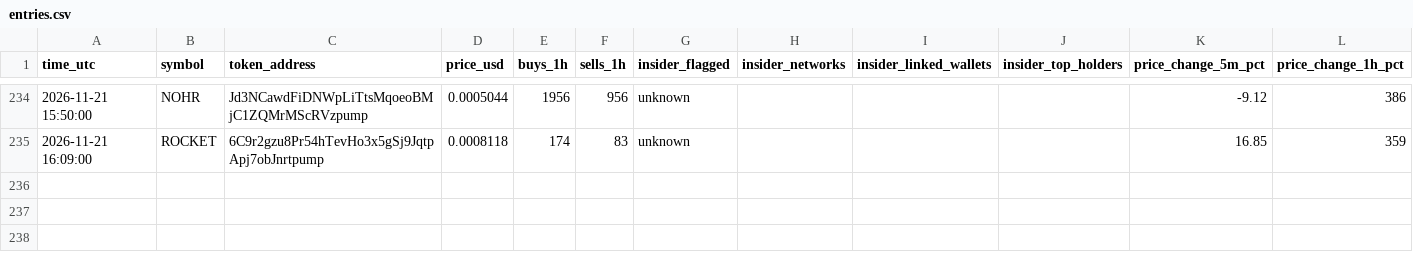
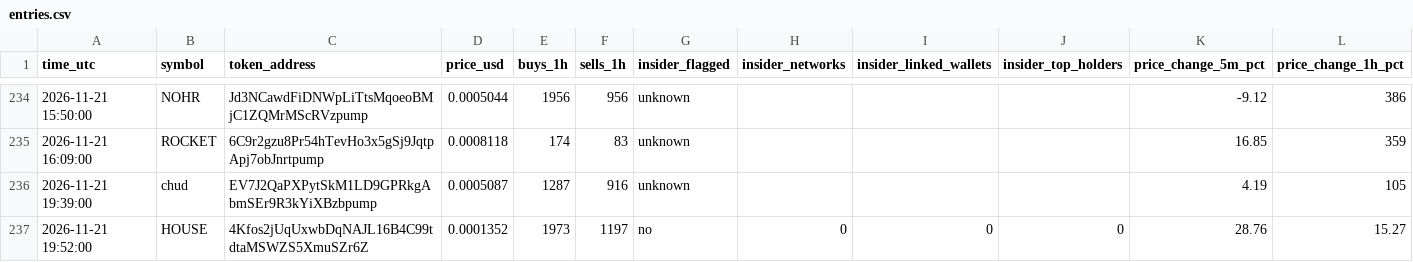
Before and after one commit to Asayed36/trading-bot, a CSV file: data/main-1min/liquid/l1/entries.csv, drawn as a sheet; only a part is shown, gaps mark what is left out; rows hold the shown columns only; the diff names each change by its address in the sheet, - before the commit and + after, or states it on an @@ line.

```diff
--- a/data/main-1min/liquid/l1/entries.csv
+++ b/data/main-1min/liquid/l1/entries.csv
+row 236: 2026-11-21 19:39:00 | chud | EV7J2QaPXPytSkM1LD9GPRkgAbmSEr9R3kYiXBzbpump | 0.0005087 | 1287 | 916 | unknown |  |  |  | 4.19 | 105
+row 237: 2026-11-21 19:52:00 | HOUSE | 4Kfos2jUqUxwbDqNAJL16B4C99tdtaMSWZS5XmuSZr6Z | 0.0001352 | 1973 | 1197 | no | 0 | 0 | 0 | 28.76 | 15.27
```
Also changed, not shown: data/main-1min/liquid/l2/entries.csv, data/main-1min/liquid/l3/entries.csv, 34 other files.
